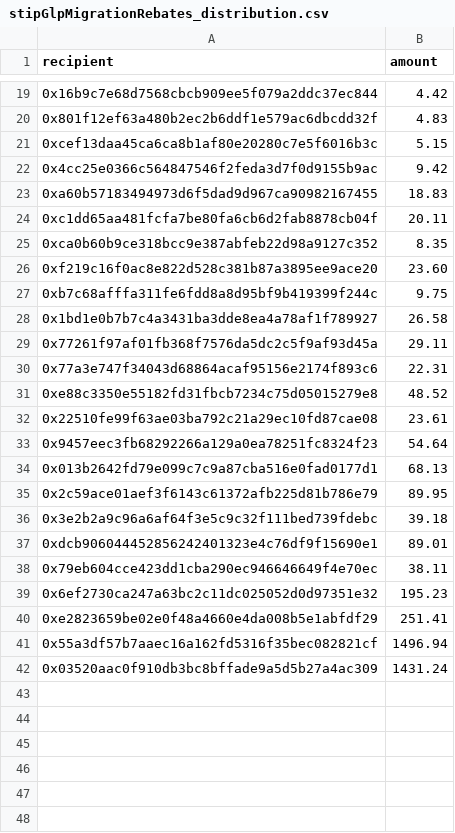
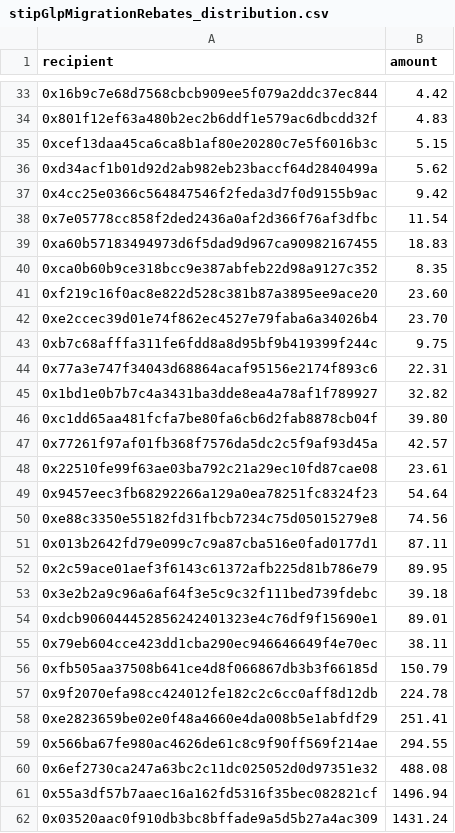
Before and after one commit to gmx-io/gmx-synthetics, a CSV file: scripts/incentives/distributions/epoch_2023-12-27/stipGlpMigrationRebates_distribution.csv, drawn as a sheet; only a part is shown, gaps mark what is left out; the diff covers the shown part only.

```diff
--- a/scripts/incentives/distributions/epoch_2023-12-27/stipGlpMigrationRebates_distribution.csv
+++ b/scripts/incentives/distributions/epoch_2023-12-27/stipGlpMigrationRebates_distribution.csv
@@ -21,15 +35,18 @@ recipient,amount
 0xcef13daa45ca6ca8b1af80e20280c7e5f6016b3c,5.15
+0xd34acf1b01d92d2ab982eb23baccf64d2840499a,5.62
 0x4cc25e0366c564847546f2feda3d7f0d9155b9ac,9.42
+0x7e05778cc858f2ded2436a0af2d366f76af3dfbc,11.54
 0xa60b57183494973d6f5dad9d967ca90982167455,18.83
-0xc1dd65aa481fcfa7be80fa6cb6d2fab8878cb04f,20.11
 0xca0b60b9ce318bcc9e387abfeb22d98a9127c352,8.35
 0xf219c16f0ac8e822d528c381b87a3895ee9ace20,23.60
+0xe2ccec39d01e74f862ec4527e79faba6a34026b4,23.70
 0xb7c68afffa311fe6fdd8a8d95bf9b419399f244c,9.75
-0x1bd1e0b7b7c4a3431ba3dde8ea4a78af1f789927,26.58
-0x77261f97af01fb368f7576da5dc2c5f9af93d45a,29.11
 0x77a3e747f34043d68864acaf95156e2174f893c6,22.31
-0xe88c3350e55182fd31fbcb7234c75d05015279e8,48.52
+0x1bd1e0b7b7c4a3431ba3dde8ea4a78af1f789927,32.82
+0xc1dd65aa481fcfa7be80fa6cb6d2fab8878cb04f,39.80
+0x77261f97af01fb368f7576da5dc2c5f9af93d45a,42.57
 0x22510fe99f63ae03ba792c21a29ec10fd87cae08,23.61
 0x9457eec3fb68292266a129a0ea78251fc8324f23,54.64
-0x013b2642fd79e099c7c9a87cba516e0fad0177d1,68.13
+0xe88c3350e55182fd31fbcb7234c75d05015279e8,74.56
+0x013b2642fd79e099c7c9a87cba516e0fad0177d1,87.11
 0x2c59ace01aef3f6143c61372afb225d81b786e79,89.95
@@ -38,4 +55,7 @@ recipient,amount
 0x79eb604cce423dd1cba290ec946646649f4e70ec,38.11
-0x6ef2730ca247a63bc2c11dc025052d0d97351e32,195.23
+0xfb505aa37508b641ce4d8f066867db3b3f66185d,150.79
+0x9f2070efa98cc424012fe182c2c6cc0aff8d12db,224.78
 0xe2823659be02e0f48a4660e4da008b5e1abfdf29,251.41
+0x566ba67fe980ac4626de61c8c9f90ff569f214ae,294.55
+0x6ef2730ca247a63bc2c11dc025052d0d97351e32,488.08
 0x55a3df57b7aaec16a162fd5316f35bec082821cf,1496.94
```
Also changed, not shown: 17 added rows and 3 removed rows elsewhere in this file, scripts/incentives/distributions/epoch_2023-11-08/stipGlpMigrationRebates_distribution.csv, scripts/incentives/distributions/epoch_2023-11-15/stipGlpMigrationRebates_distribution.csv, 27 other files.
